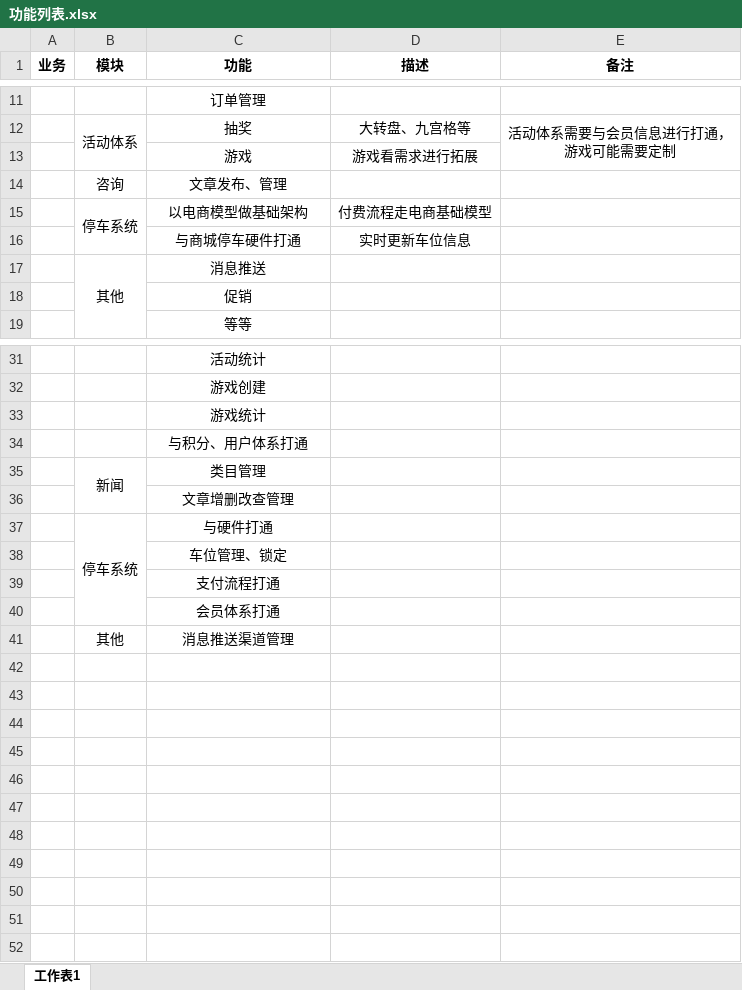
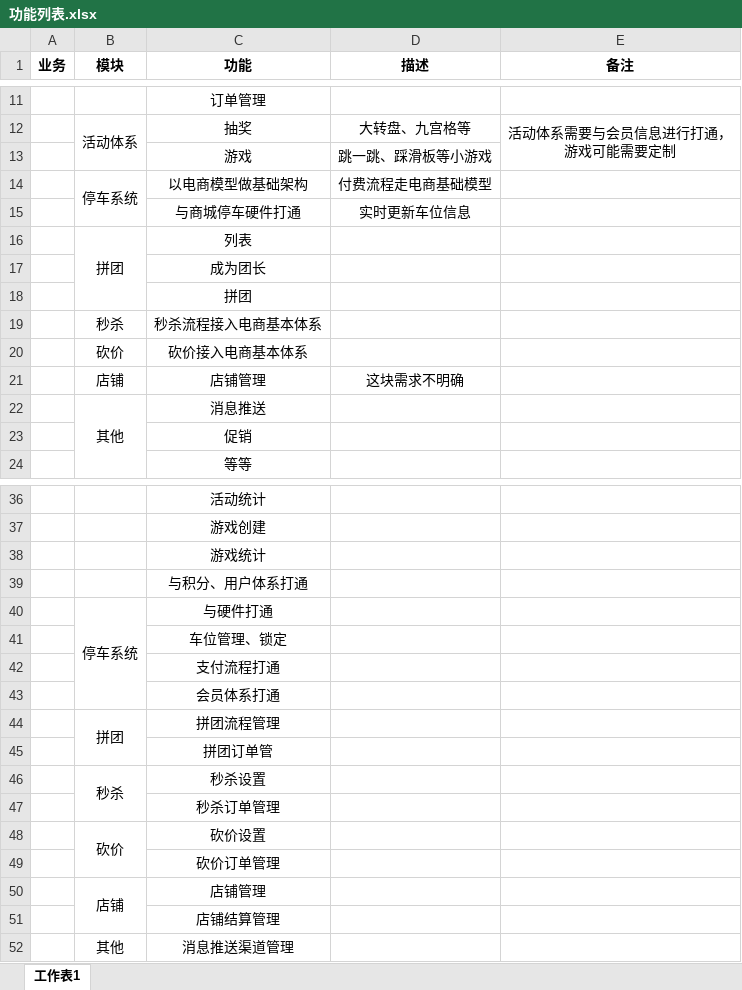
Before and after one commit to coolperbs/Project, an Excel workbook: 资料/红星美凯龙/功能列表.xlsx, sheet 工作表1, drawn as a sheet; only a part is shown, gaps mark what is left out; values as stored, in another font and other column widths than the file's, no borders; removed rows and columns are numbered as before the commit, all else as after; the diff names each change by its address in the sheet, - before the commit and + after, or states it on an @@ line.

Commit message:
红星美凯龙

```diff
--- a/资料/红星美凯龙/功能列表.xlsx (sheet 工作表1)
+++ b/资料/红星美凯龙/功能列表.xlsx (sheet 工作表1)
-D13 (描述): 游戏看需求进行拓展
+D13 (描述): 跳一跳、踩滑板等小游戏
-row 14:  | 咨询 | 文章发布、管理
+row 16:  | 拼团 | 列表
+row 17:  |  | 成为团长
+row 18:  |  | 拼团
+row 19:  | 秒杀 | 秒杀流程接入电商基本体系
+row 20:  | 砍价 | 砍价接入电商基本体系
+row 21:  | 店铺 | 店铺管理 | 这块需求不明确
-row 35:  | 新闻 | 类目管理
-row 36:  |  | 文章增删改查管理
+row 44:  | 拼团 | 拼团流程管理
+row 45:  |  | 拼团订单管
+row 46:  | 秒杀 | 秒杀设置
+row 47:  |  | 秒杀订单管理
+row 48:  | 砍价 | 砍价设置
+row 49:  |  | 砍价订单管理
+row 50:  | 店铺 | 店铺管理
+row 51:  |  | 店铺结算管理
```
